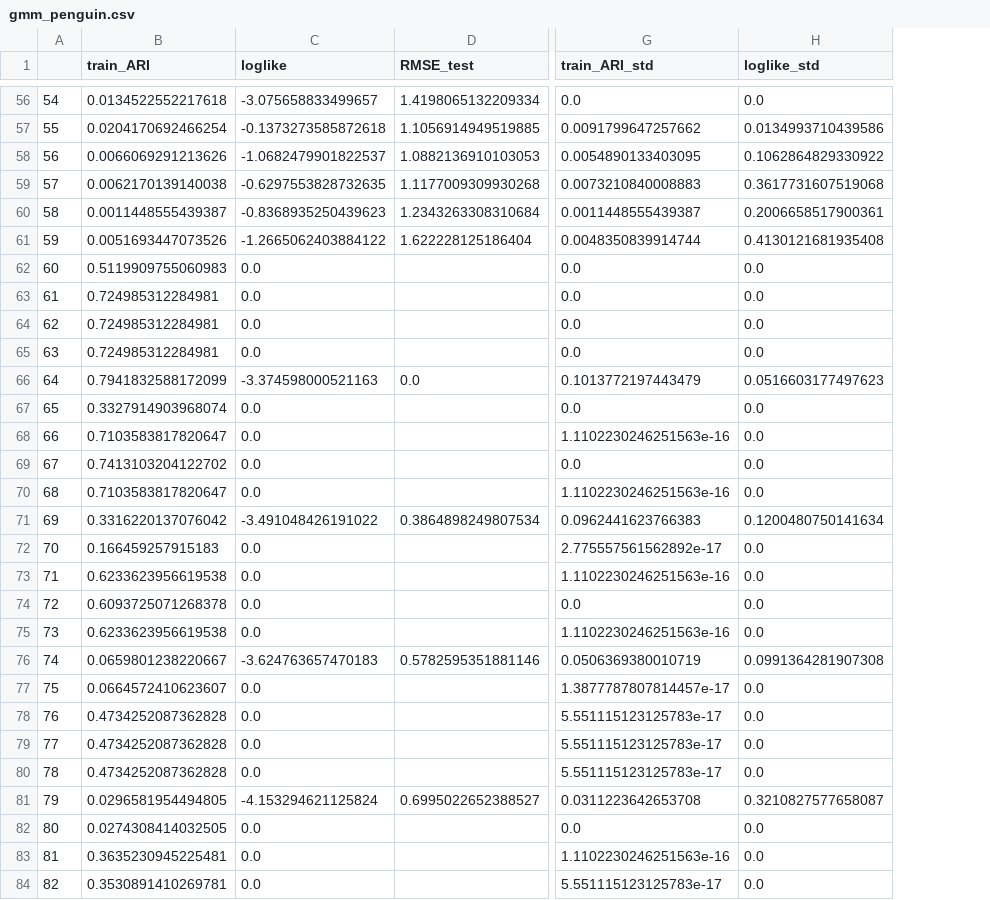
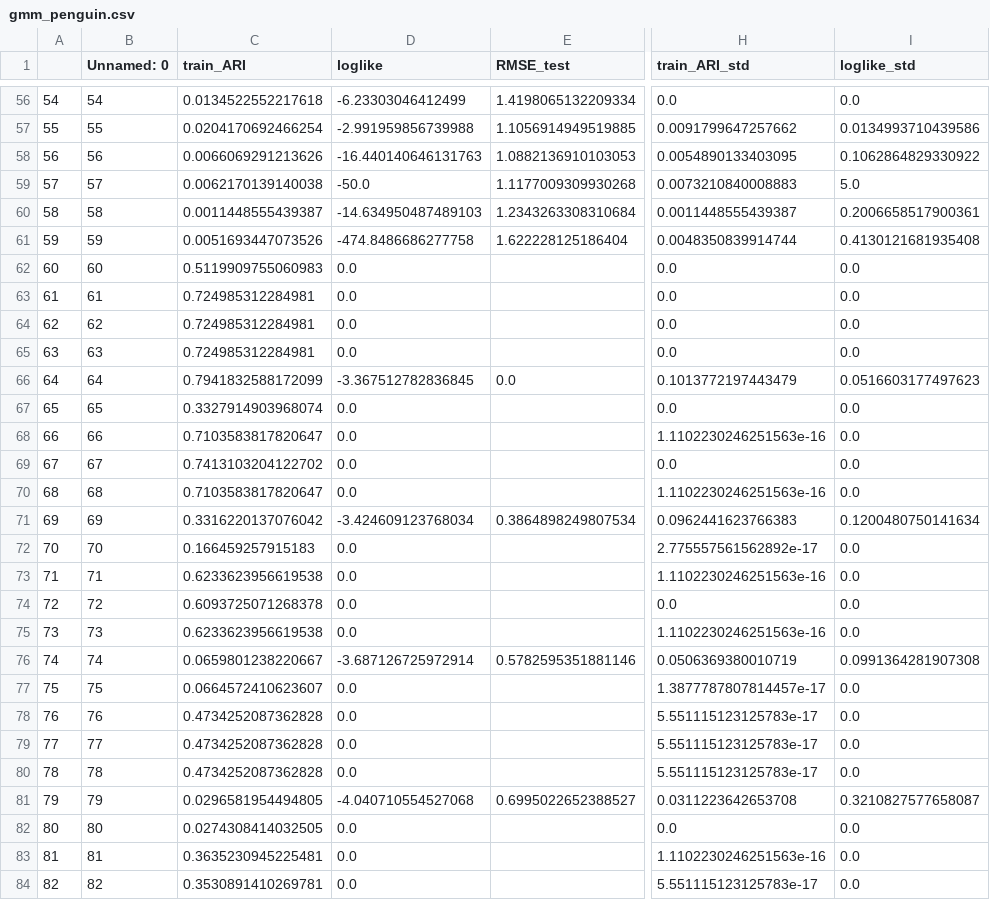
Before and after one commit to jimmyjz1127/bayesian-mixture-model-missing-data, a CSV file: Results/gmm_penguin.csv, drawn as a sheet; only a part is shown, gaps mark what is left out; addresses are those after the commit; the diff covers the shown part only; the diff names each change by its address in the sheet, - before the commit and + after, or states it on an @@ line.

```diff
--- a/Results/gmm_penguin.csv
+++ b/Results/gmm_penguin.csv
+column B (Unnamed: 0), rows 56-84: 54 | 55 | 56 | 57 | 58 | 59 | 60 | 61 | 62 | 63 | 64 | 65 | 66 | 67 | 68 | 69 | 70 | 71 | 72 | 73 | 74 | 75 | 76 | 77 | 78 | 79 | 80 | 81 | 82
-D56 (loglike): -3.075658833499657
+D56 (loglike): -6.23303046412499
-D57 (loglike): -0.1373273585872618
+D57 (loglike): -2.991959856739988
-D58 (loglike): -1.0682479901822537
+D58 (loglike): -16.440140646131763
-D59 (loglike): -0.6297553828732635
+D59 (loglike): -50.0
-I59 (loglike_std): 0.3617731607519068
+I59 (loglike_std): 5.0
-D60 (loglike): -0.8368935250439623
+D60 (loglike): -14.634950487489103
-D61 (loglike): -1.2665062403884122
+D61 (loglike): -474.8486686277758
-D66 (loglike): -3.374598000521163
+D66 (loglike): -3.367512782836845
-D71 (loglike): -3.491048426191022
+D71 (loglike): -3.424609123768034
-D76 (loglike): -3.624763657470183
+D76 (loglike): -3.687126725972914
-D81 (loglike): -4.153294621125824
+D81 (loglike): -4.040710554527068
```
Also changed, not shown: 76 edited cells elsewhere in this file, Results/bmm_shapes.csv, Results/bmm_synthetic.csv, 46 other files.
